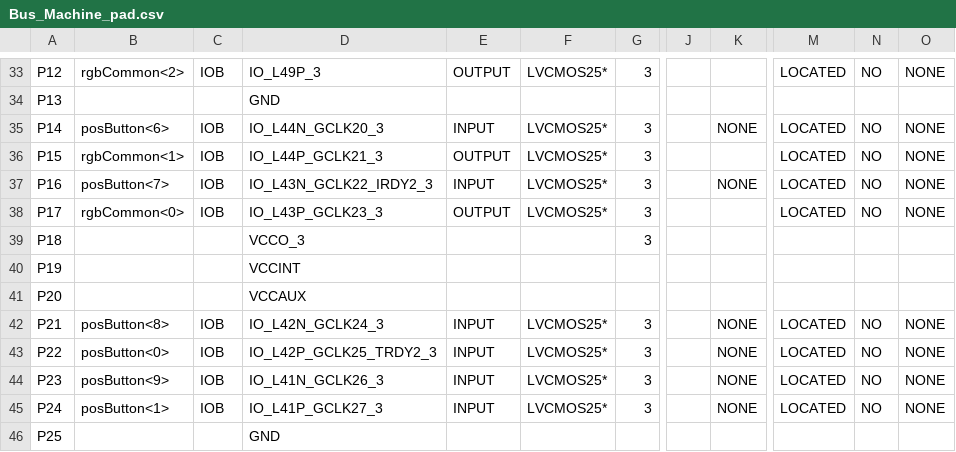
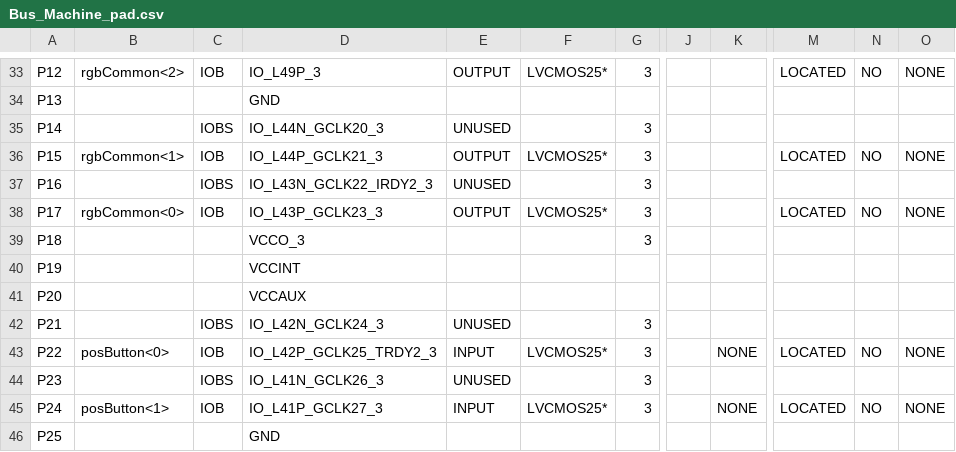
Before and after one commit to anythingth2/Bus_Machine, a CSV file: Bus_Machine_pad.csv, drawn as a sheet; only a part is shown, gaps mark what is left out; the diff covers the shown part only; the diff names each change by its address in the sheet, - before the commit and + after, or states it on an @@ line.

```diff
--- a/Bus_Machine_pad.csv
+++ b/Bus_Machine_pad.csv
-B35: posButton<6>
+B35: (empty)
-C35: IOB
+C35: IOBS
-E35: INPUT
+E35: UNUSED
-F35: LVCMOS25*
+F35: (empty)
-K35: NONE
+K35: (empty)
-M35: LOCATED
+M35: (empty)
-N35: NO
+N35: (empty)
-O35: NONE
+O35: (empty)
-B37: posButton<7>
+B37: (empty)
-C37: IOB
+C37: IOBS
-E37: INPUT
+E37: UNUSED
-F37: LVCMOS25*
+F37: (empty)
-K37: NONE
+K37: (empty)
-M37: LOCATED
+M37: (empty)
-N37: NO
+N37: (empty)
-O37: NONE
+O37: (empty)
-B42: posButton<8>
+B42: (empty)
-C42: IOB
+C42: IOBS
-E42: INPUT
+E42: UNUSED
-F42: LVCMOS25*
+F42: (empty)
-K42: NONE
+K42: (empty)
-M42: LOCATED
+M42: (empty)
-N42: NO
+N42: (empty)
-O42: NONE
+O42: (empty)
-B44: posButton<9>
+B44: (empty)
-C44: IOB
+C44: IOBS
-E44: INPUT
+E44: UNUSED
-F44: LVCMOS25*
+F44: (empty)
-K44: NONE
+K44: (empty)
-M44: LOCATED
+M44: (empty)
-N44: NO
+N44: (empty)
-O44: NONE
+O44: (empty)
```
Also changed, not shown: 97 edited cells elsewhere in this file, 50 other files.
